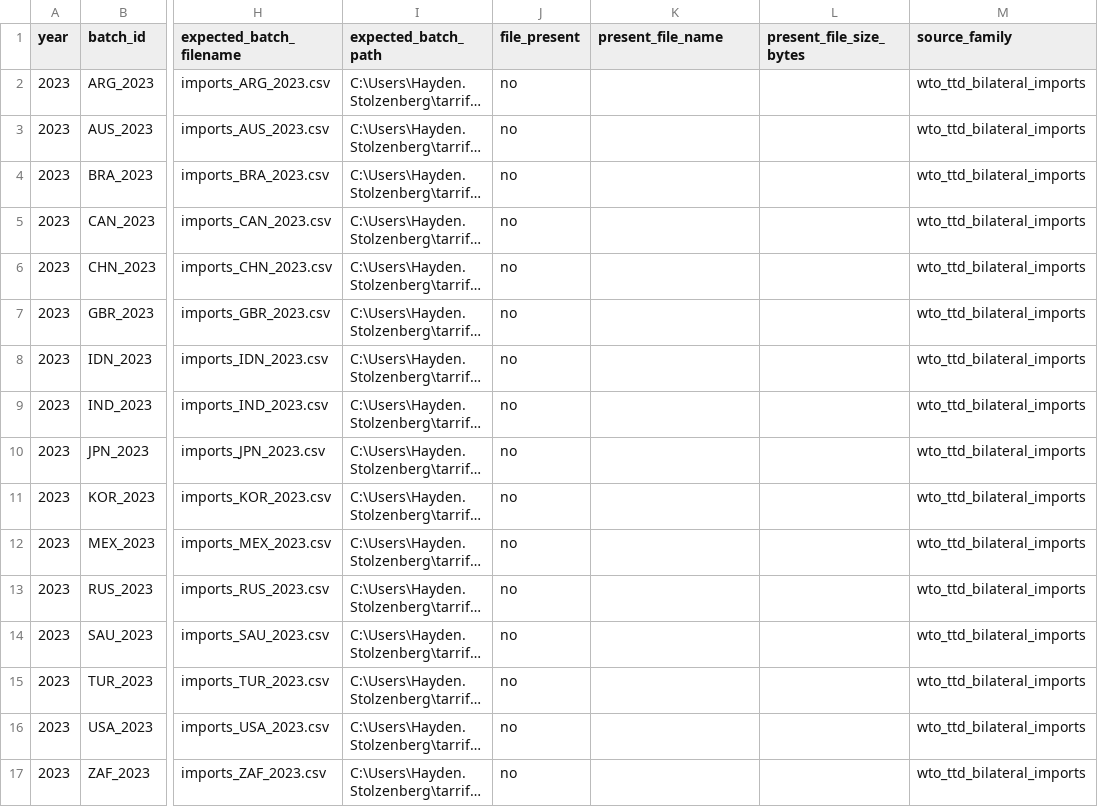
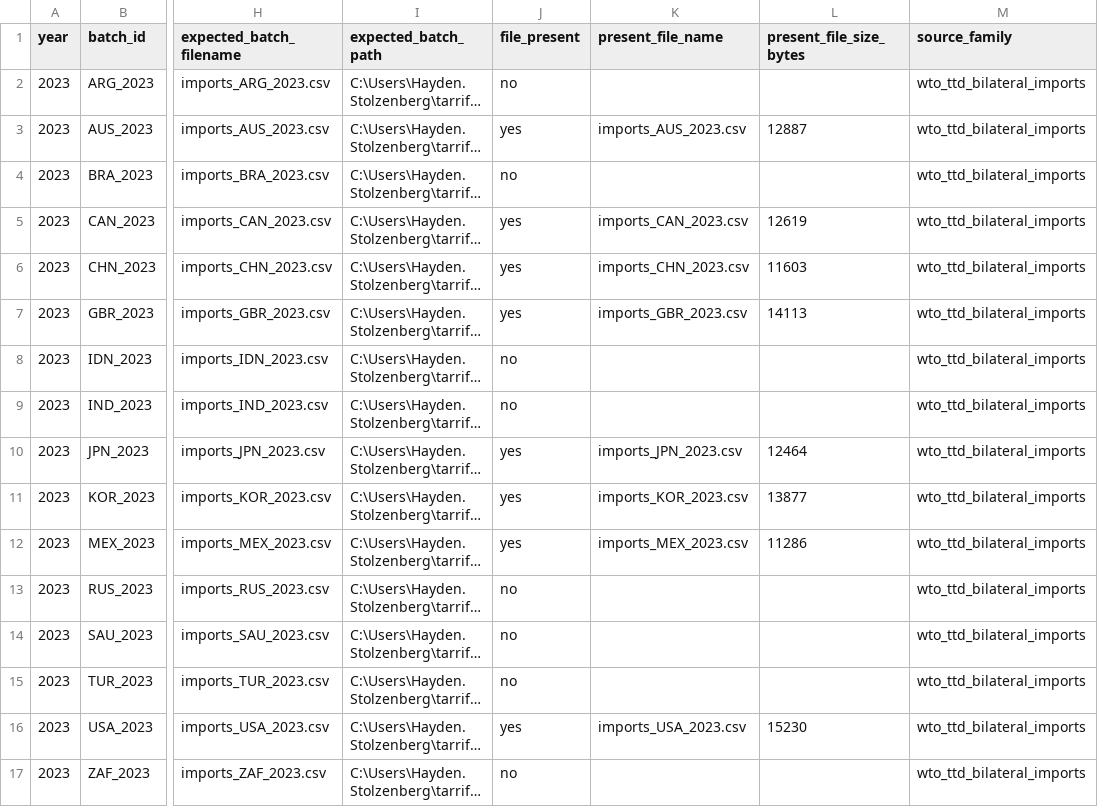
Before and after one commit to haydenstoltz/tariff-tracker, a CSV file: outputs/worldwide/worldwide_import_batch_coverage.csv, drawn as a sheet; only a part is shown, gaps mark what is left out; long unchanged cells end in …; the diff names each change by its address in the sheet, - before the commit and + after, or states it on an @@ line.

```diff
--- a/outputs/worldwide/worldwide_import_batch_coverage.csv
+++ b/outputs/worldwide/worldwide_import_batch_coverage.csv
-J3 (file_present): no
+J3 (file_present): yes
-K3 (present_file_name): (empty)
+K3 (present_file_name): imports_AUS_2023.csv
-L3 (present_file_size_bytes): (empty)
+L3 (present_file_size_bytes): 12887
-J5:J7 (file_present): no
+J5:J7 (file_present): yes
-K5 (present_file_name): (empty)
+K5 (present_file_name): imports_CAN_2023.csv
-L5 (present_file_size_bytes): (empty)
+L5 (present_file_size_bytes): 12619
-K6 (present_file_name): (empty)
+K6 (present_file_name): imports_CHN_2023.csv
-L6 (present_file_size_bytes): (empty)
+L6 (present_file_size_bytes): 11603
-K7 (present_file_name): (empty)
+K7 (present_file_name): imports_GBR_2023.csv
-L7 (present_file_size_bytes): (empty)
+L7 (present_file_size_bytes): 14113
-J10:J12 (file_present): no
+J10:J12 (file_present): yes
-K10 (present_file_name): (empty)
+K10 (present_file_name): imports_JPN_2023.csv
-L10 (present_file_size_bytes): (empty)
+L10 (present_file_size_bytes): 12464
-K11 (present_file_name): (empty)
+K11 (present_file_name): imports_KOR_2023.csv
-L11 (present_file_size_bytes): (empty)
+L11 (present_file_size_bytes): 13877
-K12 (present_file_name): (empty)
+K12 (present_file_name): imports_MEX_2023.csv
-L12 (present_file_size_bytes): (empty)
+L12 (present_file_size_bytes): 11286
-J16 (file_present): no
+J16 (file_present): yes
-K16 (present_file_name): (empty)
+K16 (present_file_name): imports_USA_2023.csv
-L16 (present_file_size_bytes): (empty)
+L16 (present_file_size_bytes): 15230
```
Also changed, not shown: outputs/worldwide/worldwide_bilateral_preference_coverage.csv, outputs/worldwide/worldwide_import_batch_missing.csv, 16 other files.
